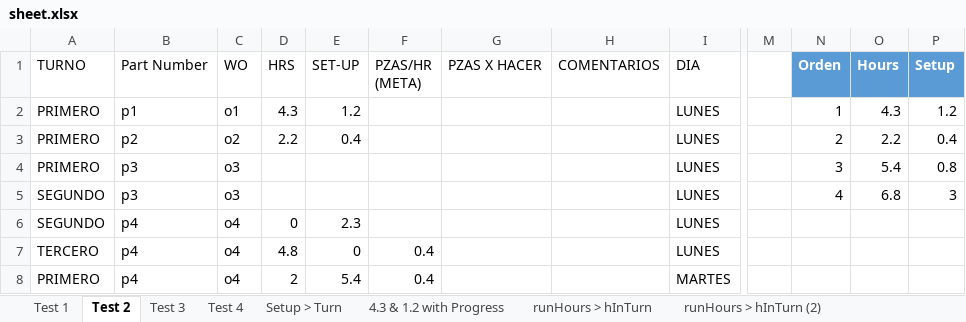
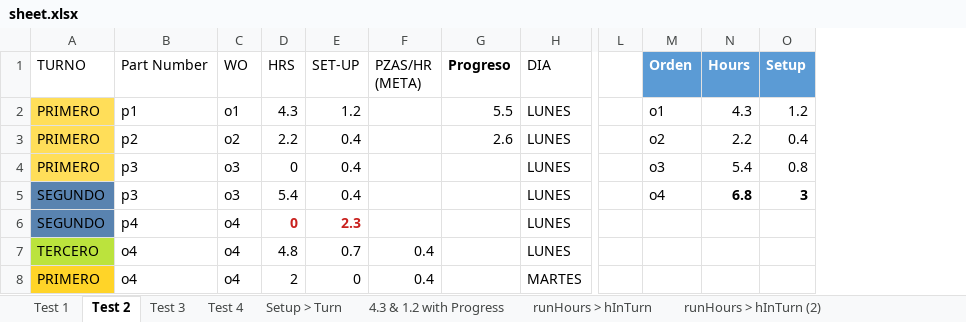
Before and after one commit to leogtzr/productionplan-gui, an Excel workbook: Analysis/sheet.xlsx, sheet Test 2, drawn as a sheet; only a part is shown, gaps mark what is left out; values as stored, in another font and other column widths than the file's, no borders; table styles not drawn; removed rows and columns are numbered as before the commit, all else as after; the diff names each change by its address in the sheet, - before the commit and + after, or states it on an @@ line.

```diff
--- a/Analysis/sheet.xlsx (sheet Test 2)
+++ b/Analysis/sheet.xlsx (sheet Test 2)
-column G (PZAS X HACER), empty
-column H (COMENTARIOS), empty
+column G (Progreso), rows 2-3: 5.5 | 2.6
-A2:A4 fill: none
+A2:A4 fill: #FFDE59
-M2 (Orden): 1
+M2 (Orden): o1
-M3 (Orden): 2
+M3 (Orden): o2
-D4 (HRS): (empty)
+D4 (HRS): 0
-E4:E5 (SET-UP): (empty)
+E4:E5 (SET-UP): 0.4
-M4 (Orden): 3
+M4 (Orden): o3
-A5:A6 fill: none
+A5:A6 fill: #5983B0
-D5 (HRS): (empty)
+D5 (HRS): 5.4
-M5 (Orden): 4
+M5 (Orden): o4
-N5:O5 bold: off
+N5:O5 bold: on
@@ D6:E6 bold: off → on, text colour: black → #C9211E @@
-A7 fill: none
+A7 fill: #BBE33D
-B7:B8 (Part Number): p4
+B7:B8 (Part Number): o4
-E7 (SET-UP): 0
+E7 (SET-UP): 0.7
-A8 fill: none
+A8 fill: #FFD428
-E8 (SET-UP): 5.4
+E8 (SET-UP): 0
```
Also changed, not shown: sheet Test 1, other sheet tabs, 1 other file.
